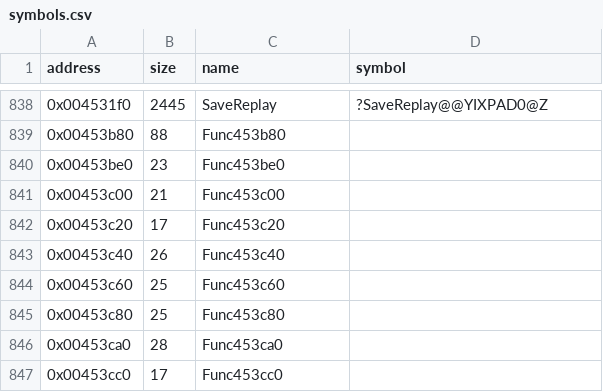
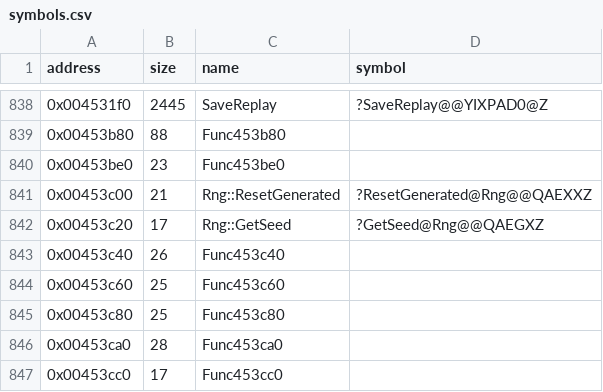
Before and after one commit to Cirno-Labs/th08, a CSV file: config/symbols.csv, drawn as a sheet; only a part is shown, gaps mark what is left out.

```diff
--- a/config/symbols.csv
+++ b/config/symbols.csv
@@ -840,4 +840,4 @@ address,size,name,symbol
 0x00453be0,23,Func453be0,
-0x00453c00,21,Func453c00,
-0x00453c20,17,Func453c20,
+0x00453c00,21,Rng::ResetGenerated,?ResetGenerated@Rng@@QAEXXZ
+0x00453c20,17,Rng::GetSeed,?GetSeed@Rng@@QAEGXZ
 0x00453c40,26,Func453c40,
```
Also changed, not shown: 2 other files.
